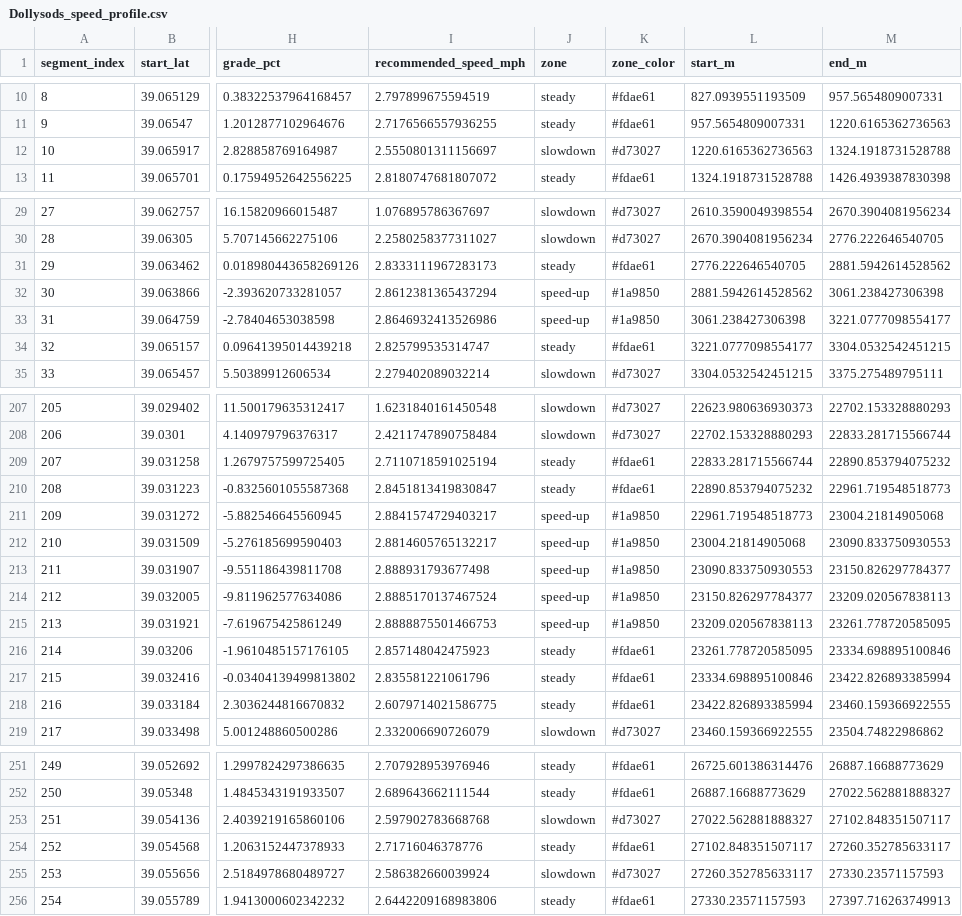
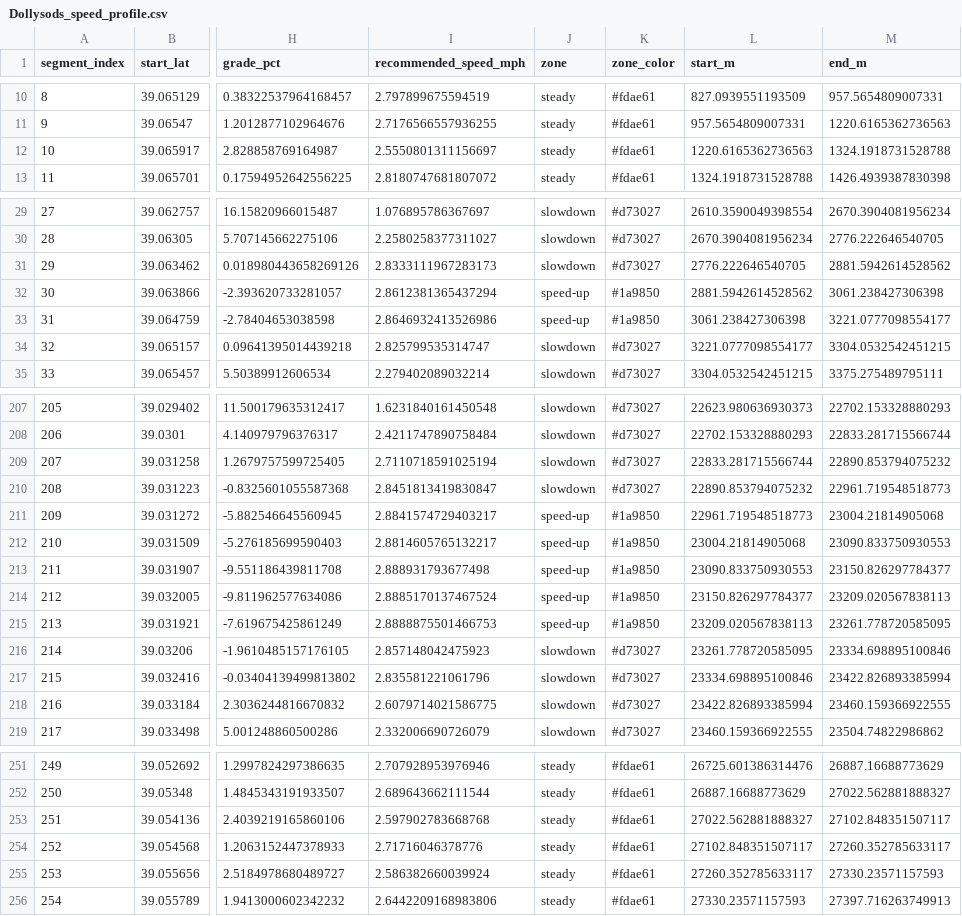
Before and after one commit to ghonigford/Hiking-App-Cheese-Forked, a CSV file: outputs/Dollysods_speed_profile.csv, drawn as a sheet; only a part is shown, gaps mark what is left out; the diff covers the shown part only; the diff names each change by its address in the sheet, - before the commit and + after, or states it on an @@ line.

```diff
--- a/outputs/Dollysods_speed_profile.csv
+++ b/outputs/Dollysods_speed_profile.csv
-J12 (zone): slowdown
+J12 (zone): steady
-K12 (zone_color): #d73027
+K12 (zone_color): #fdae61
-J31 (zone): steady
+J31 (zone): slowdown
-K31 (zone_color): #fdae61
+K31 (zone_color): #d73027
-J34 (zone): steady
+J34 (zone): slowdown
-K34 (zone_color): #fdae61
+K34 (zone_color): #d73027
-J209:J210 (zone): steady
+J209:J210 (zone): slowdown
-K209:K210 (zone_color): #fdae61
+K209:K210 (zone_color): #d73027
-J216:J218 (zone): steady
+J216:J218 (zone): slowdown
-K216:K218 (zone_color): #fdae61
+K216:K218 (zone_color): #d73027
-J253 (zone): slowdown
+J253 (zone): steady
-K253 (zone_color): #d73027
+K253 (zone_color): #fdae61
-J255 (zone): slowdown
+J255 (zone): steady
-K255 (zone_color): #d73027
+K255 (zone_color): #fdae61
```
Also changed, not shown: 24 edited cells elsewhere in this file, 26 other files.
